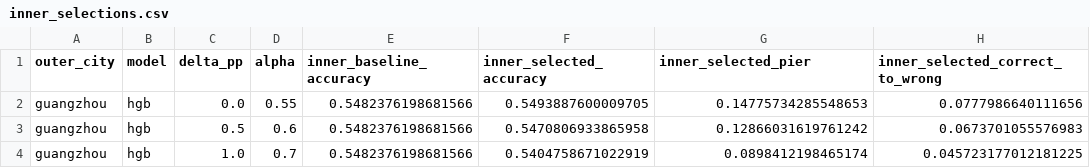
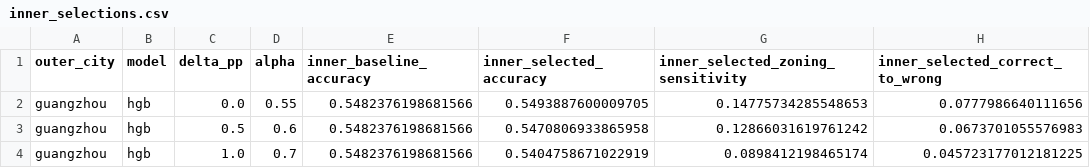
Before and after one commit to Zucker-494/so2sat-lcz-analysis, a CSV file: results/nested_accuracy_constrained/inner_selections.csv, drawn as a sheet; only a part is shown.

```diff
--- a/results/nested_accuracy_constrained/inner_selections.csv
+++ b/results/nested_accuracy_constrained/inner_selections.csv
@@ -1,2 +1,2 @@
-outer_city,model,delta_pp,alpha,inner_baseline_accuracy,inner_selected_accuracy,inner_selected_pier,inner_selected_correct_to_wrong
+outer_city,model,delta_pp,alpha,inner_baseline_accuracy,inner_selected_accuracy,inner_selected_zoning_sensitivity,inner_selected_correct_to_wrong
 guangzhou,hgb,0.0,0.55,0.5482376198681566,0.5493887600009705,0.14775734285548653,0.0777986640111656
```
Also changed, not shown: results/nested_accuracy_constrained/aggregate_summary.csv, results/nested_accuracy_constrained/inner_frontiers.csv.
